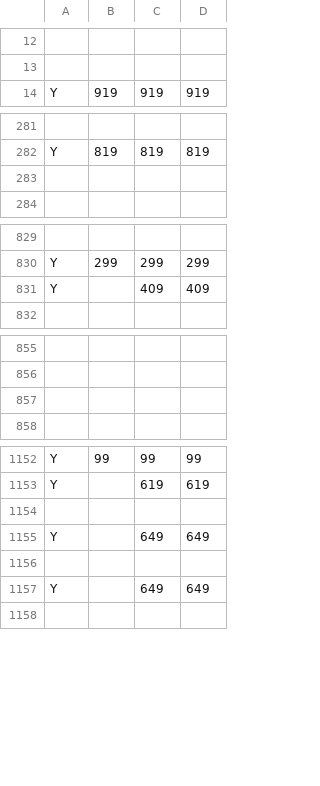
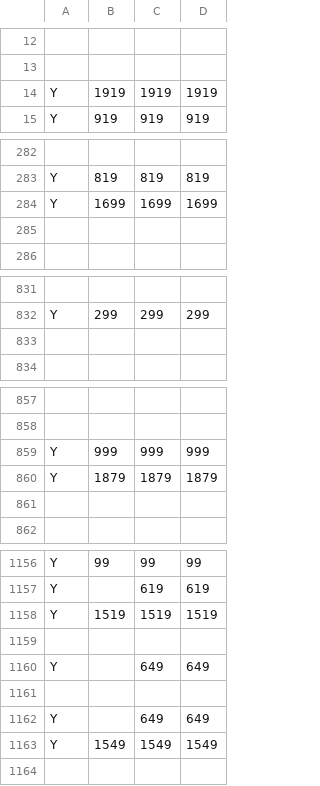
Before and after one commit to CyrilSLi/mcdonalds-price-tracker, a CSV file: data/Moose Jaw/prices_fr-CA.csv, drawn as a sheet; only a part is shown, gaps mark what is left out; addresses are those after the commit; the diff covers the shown part only; the diff names each change by its address in the sheet, - before the commit and + after, or states it on an @@ line.

```diff
--- a/data/Moose Jaw/prices_fr-CA.csv
+++ b/data/Moose Jaw/prices_fr-CA.csv
+row 14: Y | 1919 | 1919 | 1919
+row 284: Y | 1699 | 1699 | 1699
-row 833: Y |  | 409 | 409
+row 833: (empty)
+row 859: Y | 999 | 999 | 999
+row 860: Y | 1879 | 1879 | 1879
-row 1158: (empty)
+row 1158: Y | 1519 | 1519 | 1519
+row 1159: (empty)
+row 1163: Y | 1549 | 1549 | 1549
```
Also changed, not shown: 2 added rows, 6 removed rows and 6 edited cells elsewhere in this file, data/Moose Jaw/prices_en-CA.csv, data/Regina/prices_en-CA.csv, 7 other files.
